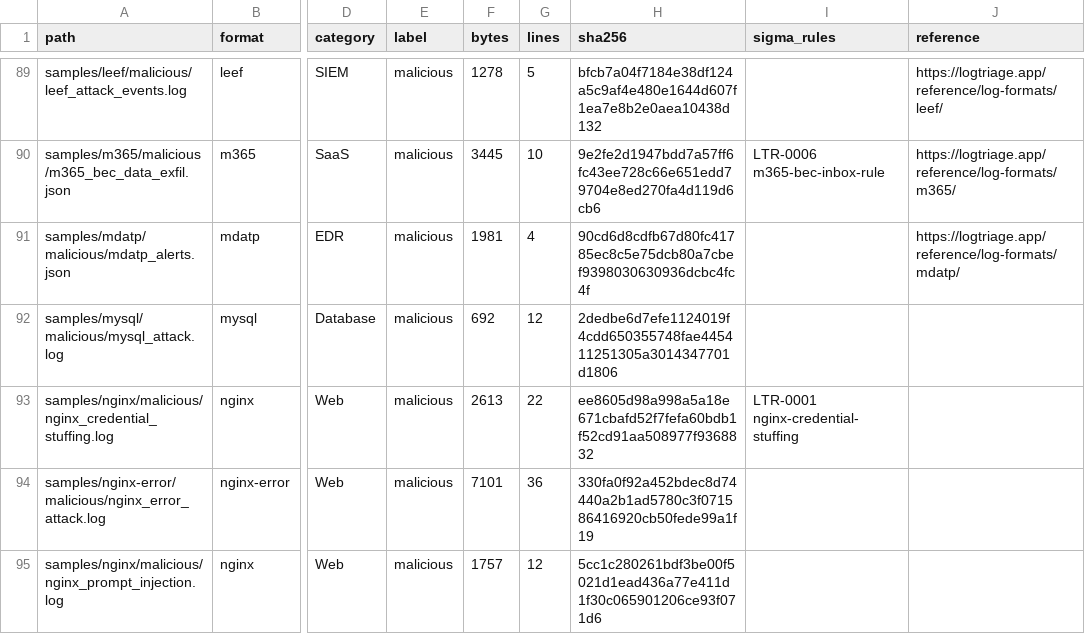
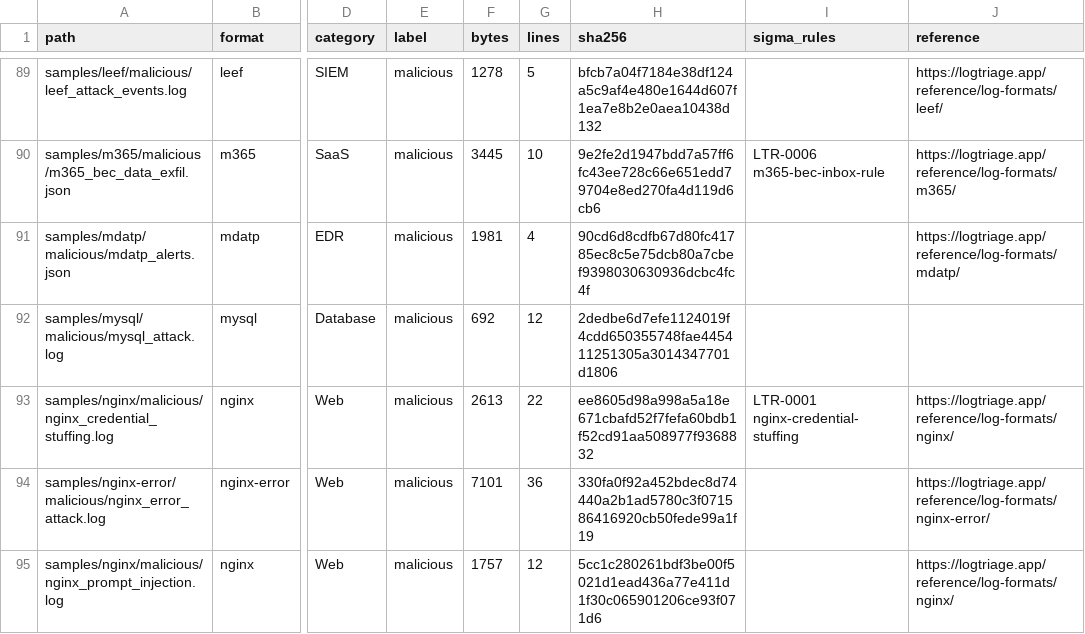
Before and after one commit to logtriage-cyber/security-log-samples, a CSV file: manifest.csv, drawn as a sheet; only a part is shown, gaps mark what is left out; the diff covers the shown part only; the diff names each change by its address in the sheet, - before the commit and + after, or states it on an @@ line.

```diff
--- a/manifest.csv
+++ b/manifest.csv
-J93 (reference): (empty)
+J93 (reference): https://logtriage.app/reference/log-formats/nginx/
-J94 (reference): (empty)
+J94 (reference): https://logtriage.app/reference/log-formats/nginx-error/
-J95 (reference): (empty)
+J95 (reference): https://logtriage.app/reference/log-formats/nginx/
```
Also changed, not shown: 30 edited cells elsewhere in this file, 8 other files.
